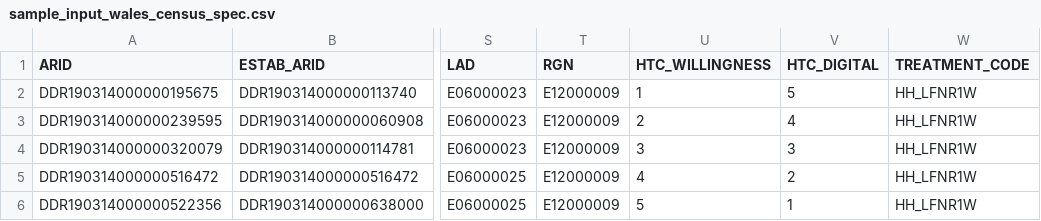
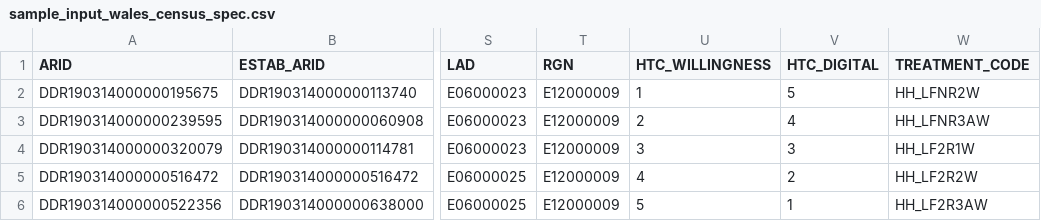
Before and after one commit to ONSdigital/census-rm-acceptance-tests, a CSV file: resources/sample_files/sample_input_wales_census_spec.csv, drawn as a sheet; only a part is shown, gaps mark what is left out; the diff names each change by its address in the sheet, - before the commit and + after, or states it on an @@ line.

Commit message:
Review comments addressed.

```diff
--- a/resources/sample_files/sample_input_wales_census_spec.csv
+++ b/resources/sample_files/sample_input_wales_census_spec.csv
-W2 (TREATMENT_CODE): HH_LFNR1W
+W2 (TREATMENT_CODE): HH_LFNR2W
-W3 (TREATMENT_CODE): HH_LFNR1W
+W3 (TREATMENT_CODE): HH_LFNR3AW
-W4 (TREATMENT_CODE): HH_LFNR1W
+W4 (TREATMENT_CODE): HH_LF2R1W
-W5 (TREATMENT_CODE): HH_LFNR1W
+W5 (TREATMENT_CODE): HH_LF2R2W
-W6 (TREATMENT_CODE): HH_LFNR1W
+W6 (TREATMENT_CODE): HH_LF2R3AW
```
Also changed, not shown: 2 other files.
